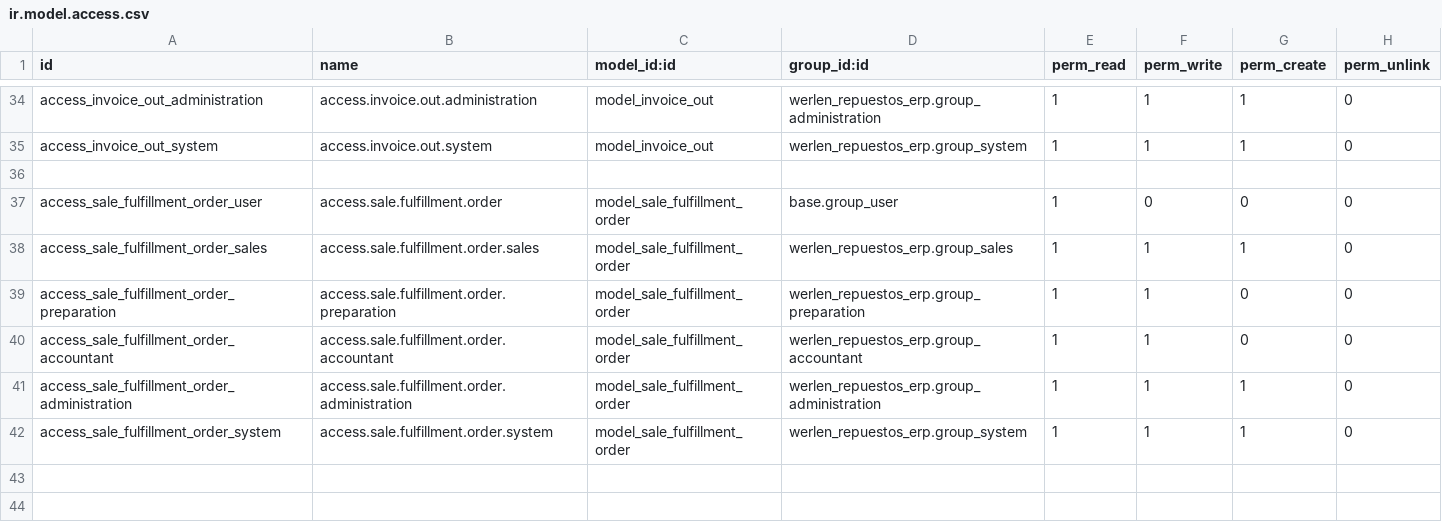
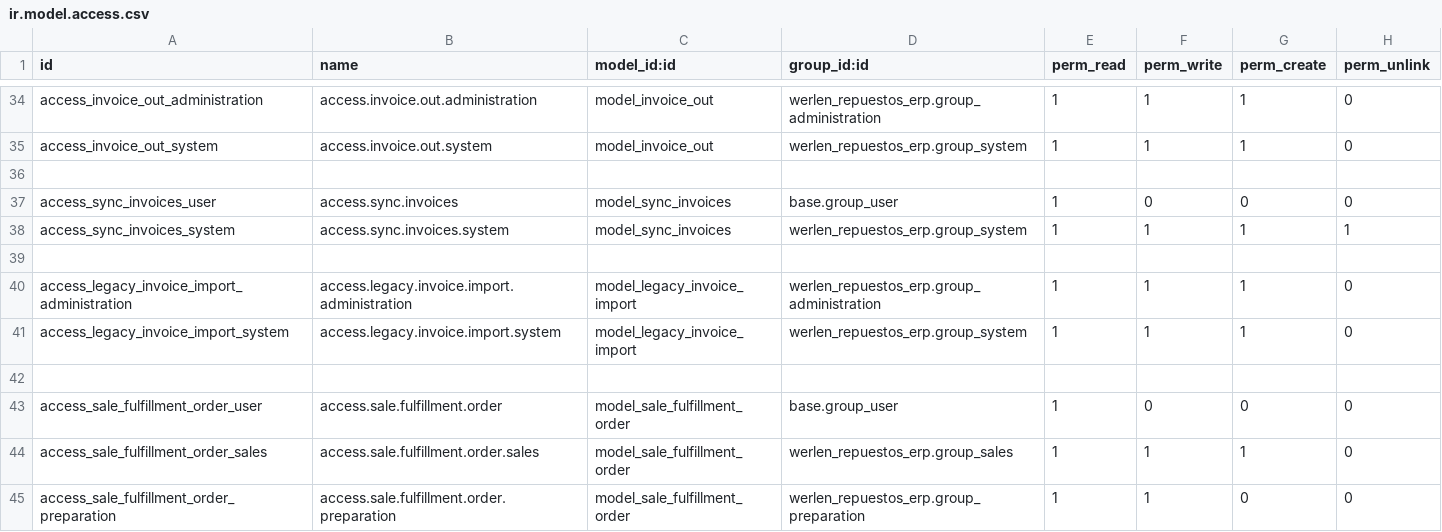
Before and after one commit to Alexander-Werlen/Proyecto_final_ERP_Odoo, a CSV file: addons/werlen_repuestos_erp/security/ir.model.access.csv, drawn as a sheet; only a part is shown, gaps mark what is left out; the shorter side is filled out with more unchanged rows; the diff names each change by its address in the sheet, - before the commit and + after, or states it on an @@ line.

Commit message:
feat(T-01-005): add invoice watcher and processing

```diff
--- a/addons/werlen_repuestos_erp/security/ir.model.access.csv
+++ b/addons/werlen_repuestos_erp/security/ir.model.access.csv
+row 37: access_sync_invoices_user | access.sync.invoices | model_sync_invoices | base.group_user | 1 | 0 | 0 | 0
+row 38: access_sync_invoices_system | access.sync.invoices.system | model_sync_invoices | werlen_repuestos_erp.group_system | 1 | 1 | 1 | 1
+row 39: (empty)
+row 40: access_legacy_invoice_import_administration | access.legacy.invoice.import.administration | model_legacy_invoice_import | werlen_repuestos_erp.group_administration | 1 | 1 | 1 | 0
+row 41: access_legacy_invoice_import_system | access.legacy.invoice.import.system | model_legacy_invoice_import | werlen_repuestos_erp.group_system | 1 | 1 | 1 | 0
+row 42: (empty)
```
Also changed, not shown: 24 other files.
